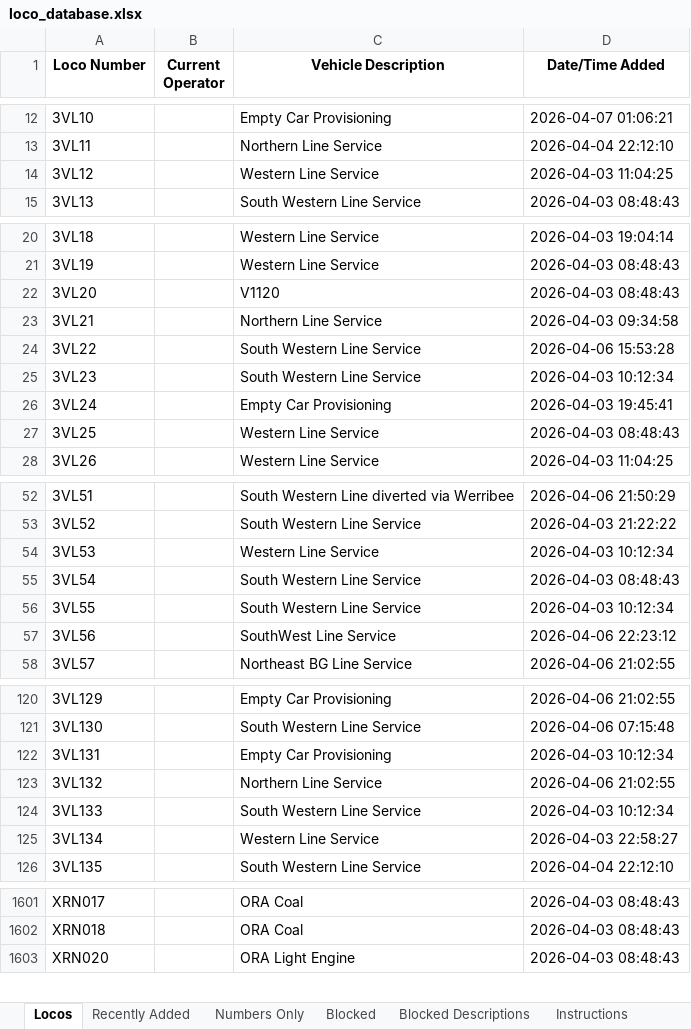
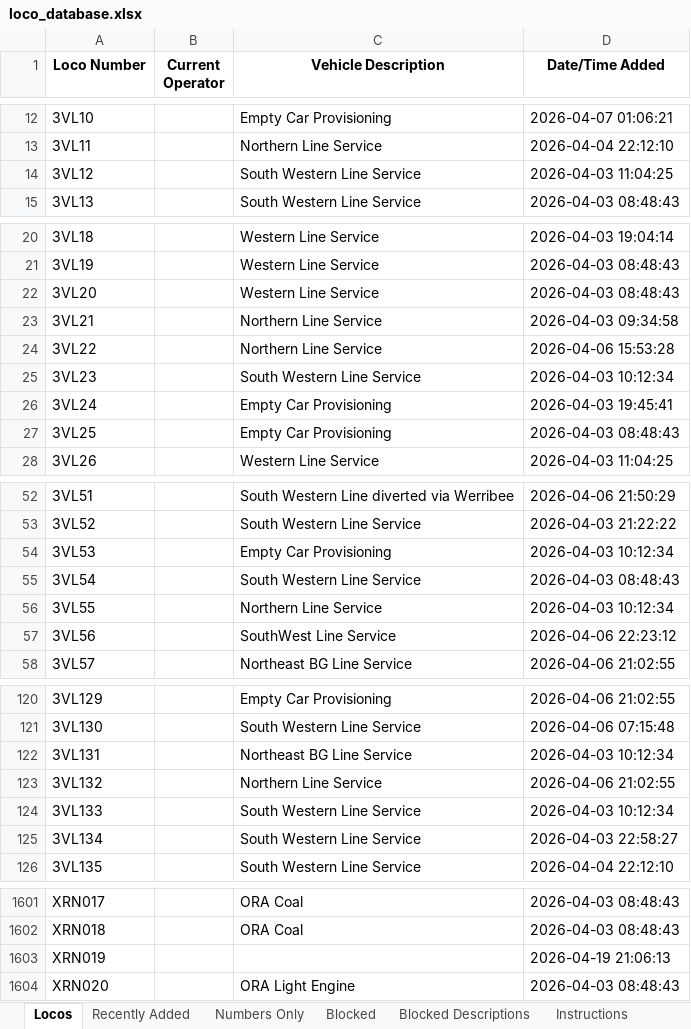
Before and after one commit to grahame21/railops-frontend, an Excel workbook: downloads/loco_database.xlsx, sheet Locos, drawn as a sheet; only a part is shown, gaps mark what is left out; values as stored, in another font and other column widths than the file's, no borders; the diff covers the shown part only; the diff names each change by its address in the sheet, - before the commit and + after, or states it on an @@ line.

```diff
--- a/downloads/loco_database.xlsx (sheet Locos)
+++ b/downloads/loco_database.xlsx (sheet Locos)
-C14 (Vehicle Description): Western Line Service
+C14 (Vehicle Description): South Western Line Service
-C22 (Vehicle Description): V1120
+C22 (Vehicle Description): Western Line Service
-C24 (Vehicle Description): South Western Line Service
+C24 (Vehicle Description): Northern Line Service
-C27 (Vehicle Description): Western Line Service
+C27 (Vehicle Description): Empty Car Provisioning
-C54 (Vehicle Description): Western Line Service
+C54 (Vehicle Description): Empty Car Provisioning
-C56 (Vehicle Description): South Western Line Service
+C56 (Vehicle Description): Northern Line Service
-C122 (Vehicle Description): Empty Car Provisioning
+C122 (Vehicle Description): Northeast BG Line Service
-C125 (Vehicle Description): Western Line Service
+C125 (Vehicle Description): South Western Line Service
+row 1603: XRN019 |  |  | 2026-04-19 21:06:13
```
Also changed, not shown: 8 edited cells elsewhere in this sheet, sheet Recently Added, sheet Numbers Only, downloads/loco_numbers_only.xlsx, 3 other files.
